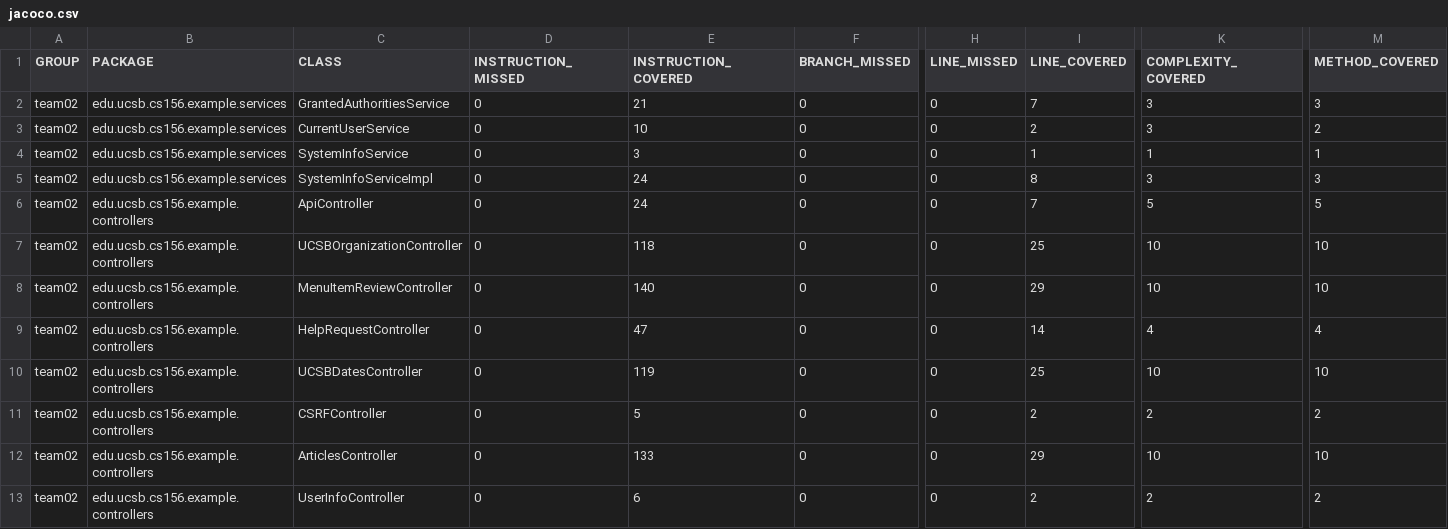
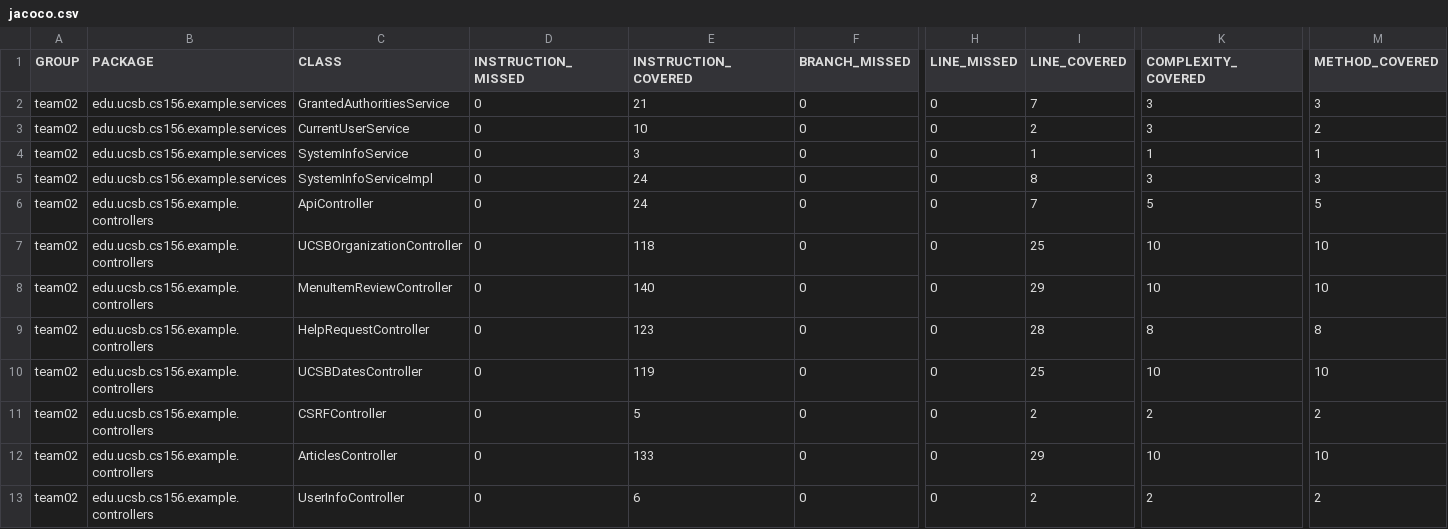
Before and after one commit to ucsb-cs156-s24/team02-s24-5pm-8, a CSV file: prs/55/jacoco/jacoco.csv, drawn as a sheet; only a part is shown, gaps mark what is left out; the diff names each change by its address in the sheet, - before the commit and + after, or states it on an @@ line.

```diff
--- a/prs/55/jacoco/jacoco.csv
+++ b/prs/55/jacoco/jacoco.csv
-E9 (INSTRUCTION_COVERED): 47
+E9 (INSTRUCTION_COVERED): 123
-I9 (LINE_COVERED): 14
+I9 (LINE_COVERED): 28
-K9 (COMPLEXITY_COVERED): 4
+K9 (COMPLEXITY_COVERED): 8
-M9 (METHOD_COVERED): 4
+M9 (METHOD_COVERED): 8
```
Also changed, not shown: 7 other files.
